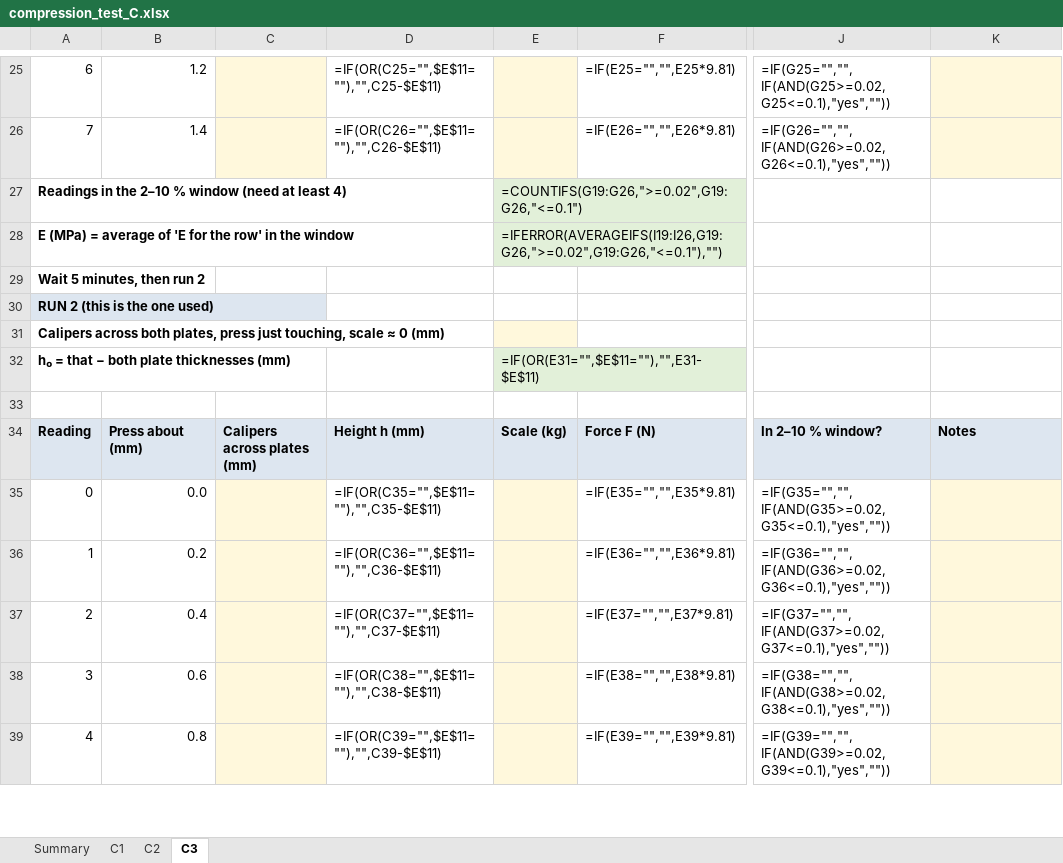
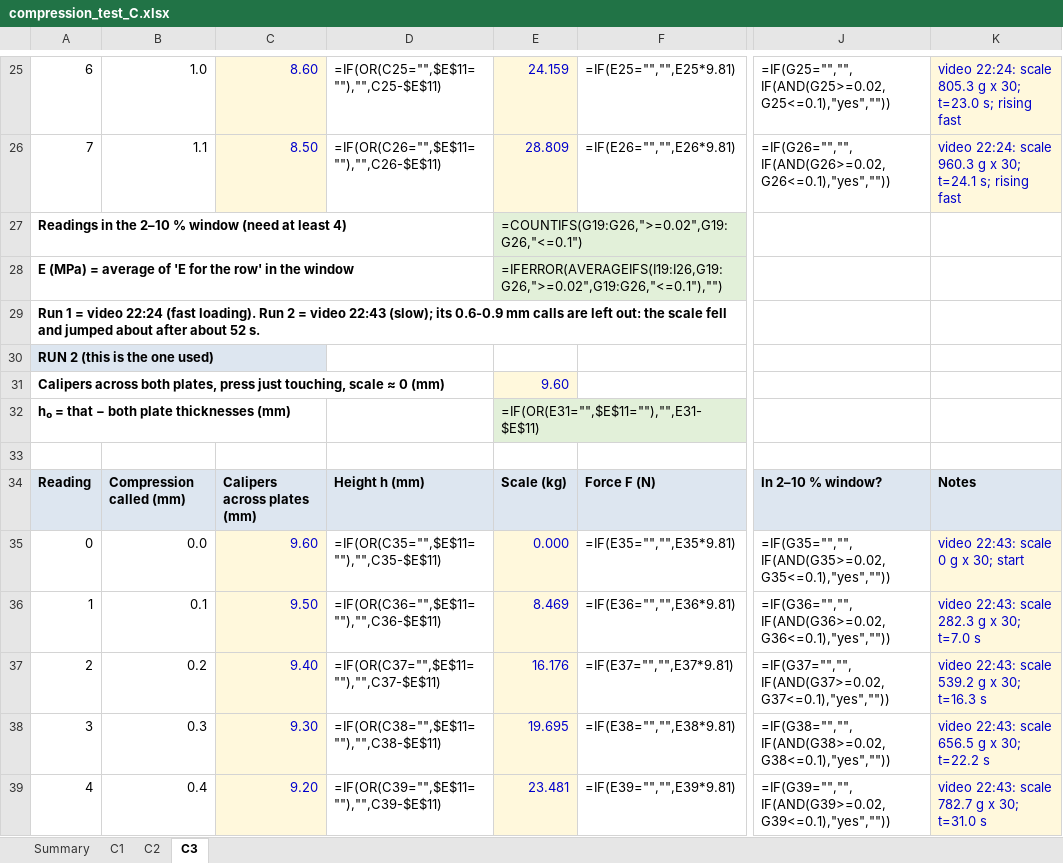
Before and after one commit to Melle2006/BARNES_UI, an Excel workbook: results/material_tests/compression_test_C.xlsx, sheet C3, drawn as a sheet; only a part is shown, gaps mark what is left out; values as stored, in another font and other column widths than the file's, no borders; formulas without a stored value are shown as written; the diff covers the shown part only; the diff names each change by its address in the sheet, - before the commit and + after, or states it on an @@ line.

```diff
--- a/results/material_tests/compression_test_C.xlsx (sheet C3)
+++ b/results/material_tests/compression_test_C.xlsx (sheet C3)
-B25: 1.2
+B25: 1.0
-C25: (empty)
+C25: 8.60
-E25: (empty)
+E25: 24.159
-K25: (empty)
+K25: video 22:24: scale 805.3 g x 30; t=23.0 s; rising fast
-B26: 1.4
+B26: 1.1
-C26: (empty)
+C26: 8.50
-E26: (empty)
+E26: 28.809
-K26: (empty)
+K26: video 22:24: scale 960.3 g x 30; t=24.1 s; rising fast
-A29: Wait 5 minutes, then run 2
+A29: Run 1 = video 22:24 (fast loading). Run 2 = video 22:43 (slow); its 0.6-0.9 mm calls are left out: the scale fell and jumped about after about 52 s.
-E31: (empty)
+E31: 9.60
-B34: Press about (mm)
+B34: Compression called (mm)
-C35: (empty)
+C35: 9.60
-E35: (empty)
+E35: 0.000
-K35: (empty)
+K35: video 22:43: scale 0 g x 30; start
-B36: 0.2
+B36: 0.1
-C36: (empty)
+C36: 9.50
-E36: (empty)
+E36: 8.469
-K36: (empty)
+K36: video 22:43: scale 282.3 g x 30; t=7.0 s
-B37: 0.4
+B37: 0.2
-C37: (empty)
+C37: 9.40
-E37: (empty)
+E37: 16.176
-K37: (empty)
+K37: video 22:43: scale 539.2 g x 30; t=16.3 s
-B38: 0.6
+B38: 0.3
-C38: (empty)
+C38: 9.30
-E38: (empty)
+E38: 19.695
-K38: (empty)
+K38: video 22:43: scale 656.5 g x 30; t=22.2 s
-B39: 0.8
+B39: 0.4
-C39: (empty)
+C39: 9.20
-E39: (empty)
+E39: 23.481
-K39: (empty)
+K39: video 22:43: scale 782.7 g x 30; t=31.0 s
```
Also changed, not shown: 2 added rows, 2 removed rows and 35 edited cells elsewhere in this sheet, 1 other file.
